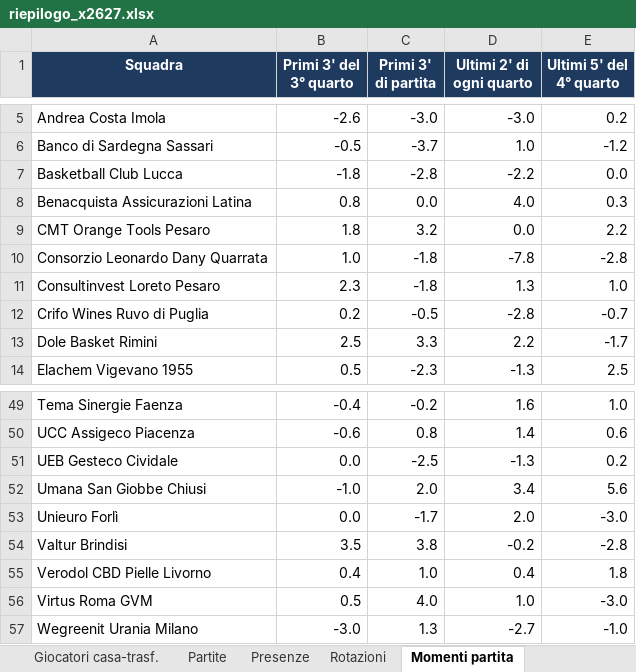
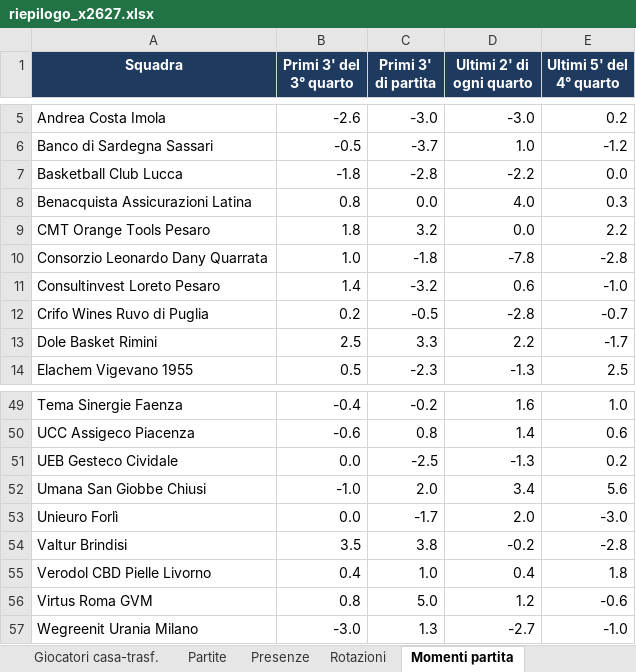
Before and after one commit to pierfrancescooliva12-png/basketball-stats, an Excel workbook: reports/riepilogo_x2627.xlsx, sheet Momenti partita, drawn as a sheet; only a part is shown, gaps mark what is left out; values as stored, in another font and other column widths than the file's, no borders; the diff names each change by its address in the sheet, - before the commit and + after, or states it on an @@ line.

```diff
--- a/reports/riepilogo_x2627.xlsx (sheet Momenti partita)
+++ b/reports/riepilogo_x2627.xlsx (sheet Momenti partita)
-B11 (Primi 3' del 3° quarto): 2.3
+B11 (Primi 3' del 3° quarto): 1.4
-C11 (Primi 3' di partita): -1.8
+C11 (Primi 3' di partita): -3.2
-D11 (Ultimi 2' di ogni quarto): 1.3
+D11 (Ultimi 2' di ogni quarto): 0.6
-E11 (Ultimi 5' del 4° quarto): 1.0
+E11 (Ultimi 5' del 4° quarto): -1.0
-B56 (Primi 3' del 3° quarto): 0.5
+B56 (Primi 3' del 3° quarto): 0.8
-C56 (Primi 3' di partita): 4.0
+C56 (Primi 3' di partita): 5.0
-D56 (Ultimi 2' di ogni quarto): 1.0
+D56 (Ultimi 2' di ogni quarto): 1.2
-E56 (Ultimi 5' del 4° quarto): -3.0
+E56 (Ultimi 5' del 4° quarto): -0.6
```
Also changed, not shown: sheet Giocatori avanzate, sheet Giocatori totali, sheet Giocatori per 40, sheet Giocatori ruolo, sheet Giocatori medie, sheet Giocatori trend 5, 1 more sheet, 2 other files.
